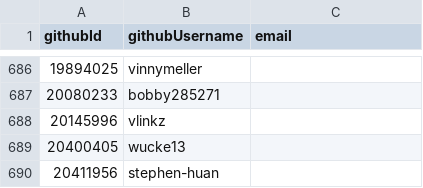
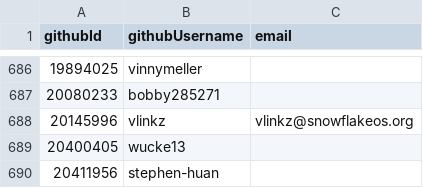
Before and after one commit to simonhollingshead/SC-election-2025, a CSV file: eligible.csv, drawn as a sheet; only a part is shown, gaps mark what is left out.

Commit message:
add vlinkz email

```diff
--- a/eligible.csv
+++ b/eligible.csv
@@ -687,3 +687,3 @@ githubId,githubUsername,email
 20080233,bobby285271,
-20145996,vlinkz,
+20145996,vlinkz,vlinkz@snowflakeos.org
 20400405,wucke13,
```
